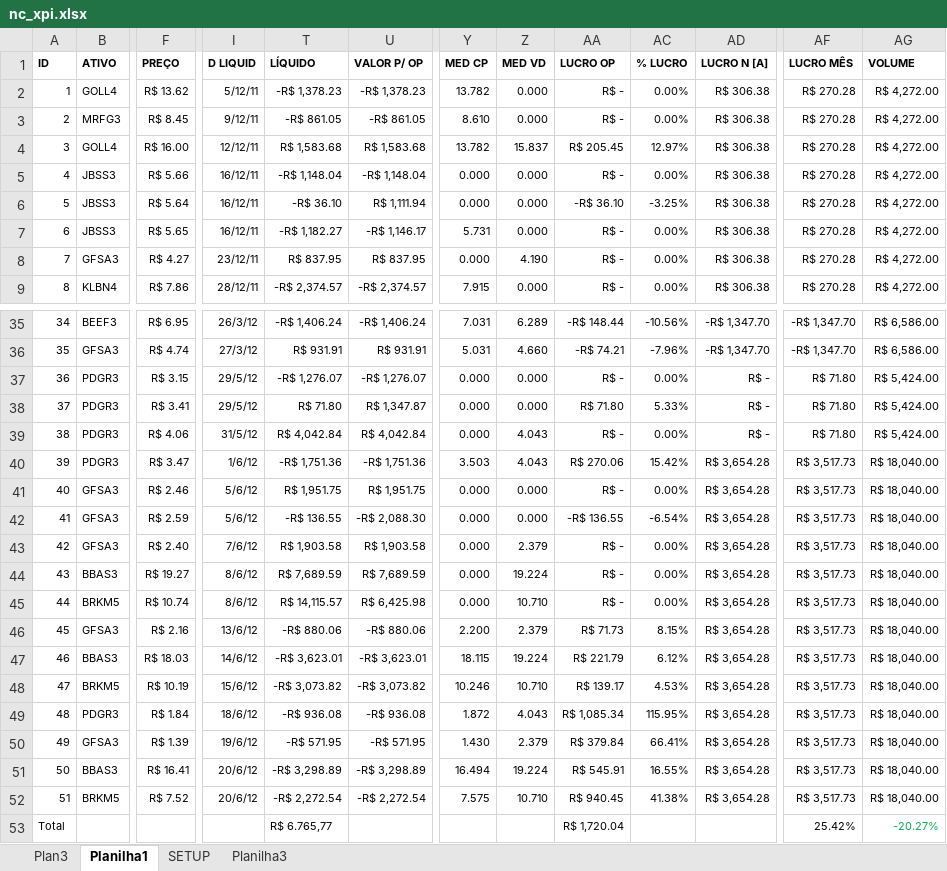
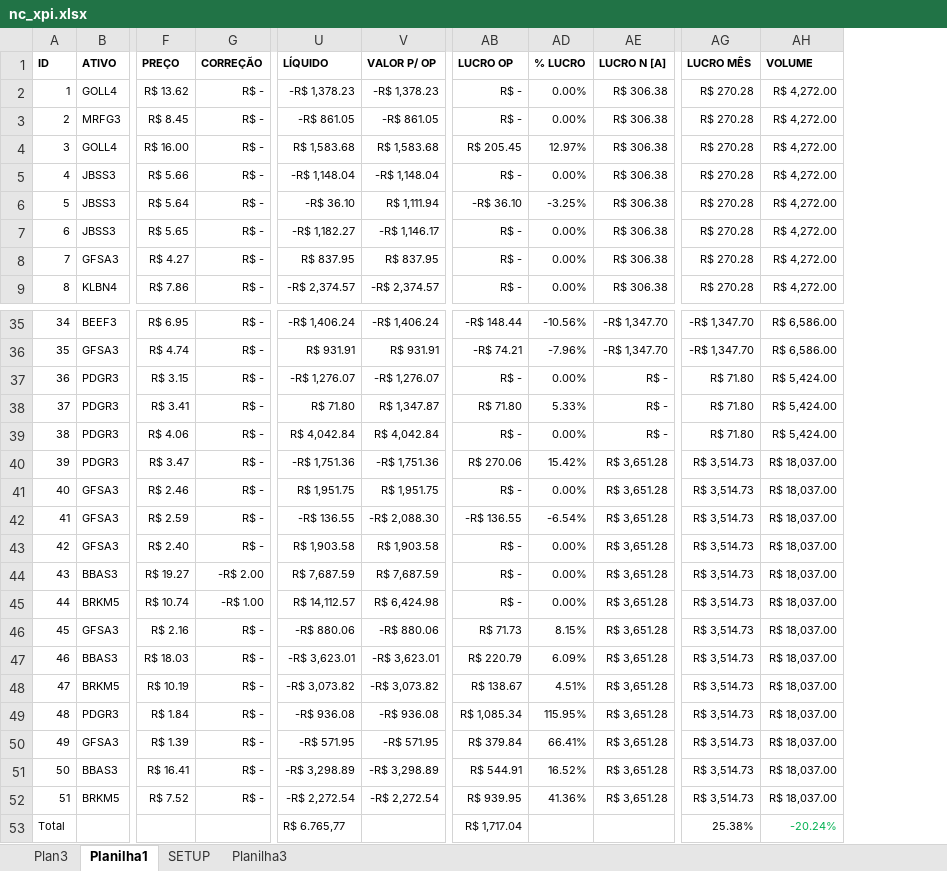
Before and after one commit to bengelbert/ifsc, an Excel workbook: stocks/nc_xpi.xlsx, sheet Planilha1, drawn as a sheet; only a part is shown, gaps mark what is left out; values as stored, in another font and other column widths than the file's, no borders; table styles not drawn; removed rows and columns are numbered as before the commit, all else as after; the diff names each change by its address in the sheet, - before the commit and + after, or states it on an @@ line.

```diff
--- a/stocks/nc_xpi.xlsx (sheet Planilha1)
+++ b/stocks/nc_xpi.xlsx (sheet Planilha1)
+column G (CORREÇÃO), rows 2-9: all R$ -; rows 35-52: R$ - | R$ - | R$ - | R$ - | R$ - | R$ - | R$ - | R$ - | R$ - | -R$ 2.00 | -R$ 1.00 | R$ - | R$ - | R$ - | R$ - | R$ - | R$ - | R$ -
-column I (D LIQUID), rows 2-9: 5/12/11 | 9/12/11 | 12/12/11 | 16/12/11 | 16/12/11 | 16/12/11 | 23/12/11 | 28/12/11; rows 35-52: 26/3/12 | 27/3/12 | 29/5/12 | 29/5/12 | 31/5/12 | 1/6/12 | 5/6/12 | 5/6/12 | 7/6/12 | 8/6/12 | 8/6/12 | 13/6/12 | 14/6/12 | 15/6/12 | 18/6/12 | 19/6/12 | 20/6/12 | 20/6/12
-column Y (MED CP), rows 2-9: 13.782 | 8.610 | 13.782 | 0.000 | 0.000 | 5.731 | 0.000 | 7.915; rows 35-52: 7.031 | 5.031 | 0.000 | 0.000 | 0.000 | 3.503 | 0.000 | 0.000 | 0.000 | 0.000 | 0.000 | 2.200 | 18.115 | 10.246 | 1.872 | 1.430 | 16.494 | 7.575
@@ column Z (MED VD) hidden, rows 2-9: 0.000 | 0.000 | 15.837 | 0.000 | 0.000 | 0.000 | 4.190 | 0.000; rows 35-52: 6.289 | 4.660 | 0.000 | 0.000 | 4.043 | 4.043 | 0.000 | 0.000 | 2.379 | 19.224 | 10.710 | 2.379 | 19.224 | 10.710 | 4.043 | 2.379 | 19.224 | 10.710 @@
-AE40:AE52 (LUCRO N [A]): R$ 3,654.28
+AE40:AE52 (LUCRO N [A]): R$ 3,651.28
-AG40:AG52 (LUCRO MÊS): R$ 3,517.73
+AG40:AG52 (LUCRO MÊS): R$ 3,514.73
-AH40:AH52 (VOLUME): R$ 18,040.00
+AH40:AH52 (VOLUME): R$ 18,037.00
-U44 (LÍQUIDO): R$ 7,689.59
+U44 (LÍQUIDO): R$ 7,687.59
-V44 (VALOR P/ OP): R$ 7,689.59
+V44 (VALOR P/ OP): R$ 7,687.59
-U45 (LÍQUIDO): R$ 14,115.57
+U45 (LÍQUIDO): R$ 14,112.57
-V45 (VALOR P/ OP): R$ 6,425.98
+V45 (VALOR P/ OP): R$ 6,424.98
-AB47 (LUCRO OP): R$ 221.79
+AB47 (LUCRO OP): R$ 220.79
-AD47 (% LUCRO): 6.12%
+AD47 (% LUCRO): 6.09%
-AB48 (LUCRO OP): R$ 139.17
+AB48 (LUCRO OP): R$ 138.67
-AD48 (% LUCRO): 4.53%
+AD48 (% LUCRO): 4.51%
-AB51 (LUCRO OP): R$ 545.91
+AB51 (LUCRO OP): R$ 544.91
-AD51 (% LUCRO): 16.55%
+AD51 (% LUCRO): 16.52%
-AB52 (LUCRO OP): R$ 940.45
+AB52 (LUCRO OP): R$ 939.95
-AD52 (% LUCRO): 41.38%
+AD52 (% LUCRO): 41.36%
-AB53 (LUCRO OP): R$ 1,720.04
+AB53 (LUCRO OP): R$ 1,717.04
-AG53 (LUCRO MÊS): 25.42%
+AG53 (LUCRO MÊS): 25.38%
-AH53 (VOLUME): -20.27%
+AH53 (VOLUME): -20.24%
```
Also changed, not shown: formulas that keep their value, hidden cells, 1 other file.
